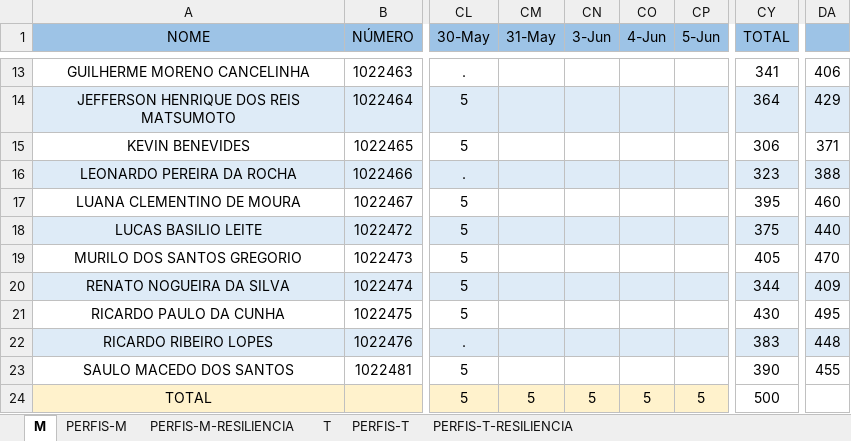
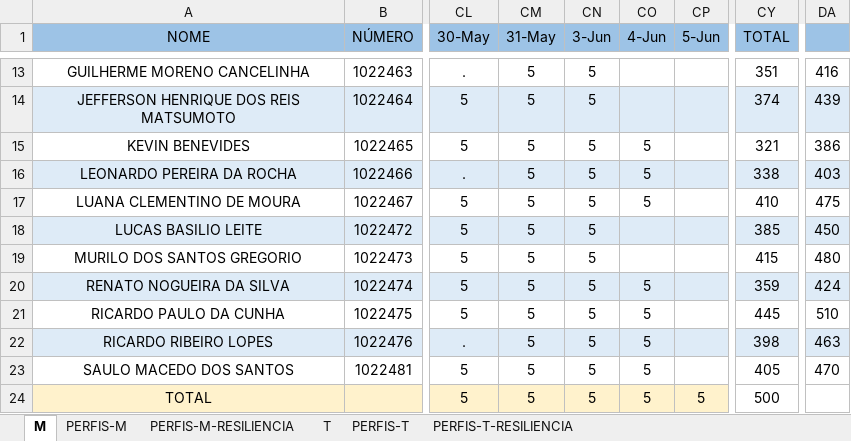
Before and after one commit to hstrada/senai-desenvolvimento-1s2019, an Excel workbook: planejamento/notebooks.xlsx, sheet M, drawn as a sheet; only a part is shown, gaps mark what is left out; values as stored, in another font and other column widths than the file's, no borders; the diff covers the shown part only; the diff names each change by its address in the sheet, - before the commit and + after, or states it on an @@ line.

```diff
--- a/planejamento/notebooks.xlsx (sheet M)
+++ b/planejamento/notebooks.xlsx (sheet M)
-CM13:CM23 (31-May): (empty)
+CM13:CM23 (31-May): 5
-CN13:CN23 (3-Jun): (empty)
+CN13:CN23 (3-Jun): 5
-CY13 (TOTAL): 341
+CY13 (TOTAL): 351
-DA13: 406
+DA13: 416
-CY14 (TOTAL): 364
+CY14 (TOTAL): 374
-DA14: 429
+DA14: 439
-CO15:CO17 (4-Jun): (empty)
+CO15:CO17 (4-Jun): 5
-CY15 (TOTAL): 306
+CY15 (TOTAL): 321
-DA15: 371
+DA15: 386
-CY16 (TOTAL): 323
+CY16 (TOTAL): 338
-DA16: 388
+DA16: 403
-CY17 (TOTAL): 395
+CY17 (TOTAL): 410
-DA17: 460
+DA17: 475
-CY18 (TOTAL): 375
+CY18 (TOTAL): 385
-DA18: 440
+DA18: 450
-CY19 (TOTAL): 405
+CY19 (TOTAL): 415
-DA19: 470
+DA19: 480
-CO20:CO23 (4-Jun): (empty)
+CO20:CO23 (4-Jun): 5
-CY20 (TOTAL): 344
+CY20 (TOTAL): 359
-DA20: 409
+DA20: 424
-CY21 (TOTAL): 430
+CY21 (TOTAL): 445
-DA21: 495
+DA21: 510
-CY22 (TOTAL): 383
+CY22 (TOTAL): 398
-DA22: 448
+DA22: 463
-CY23 (TOTAL): 390
+CY23 (TOTAL): 405
-DA23: 455
+DA23: 470
```
Also changed, not shown: 45 edited cells elsewhere in this sheet, sheet T, 3 other files.
